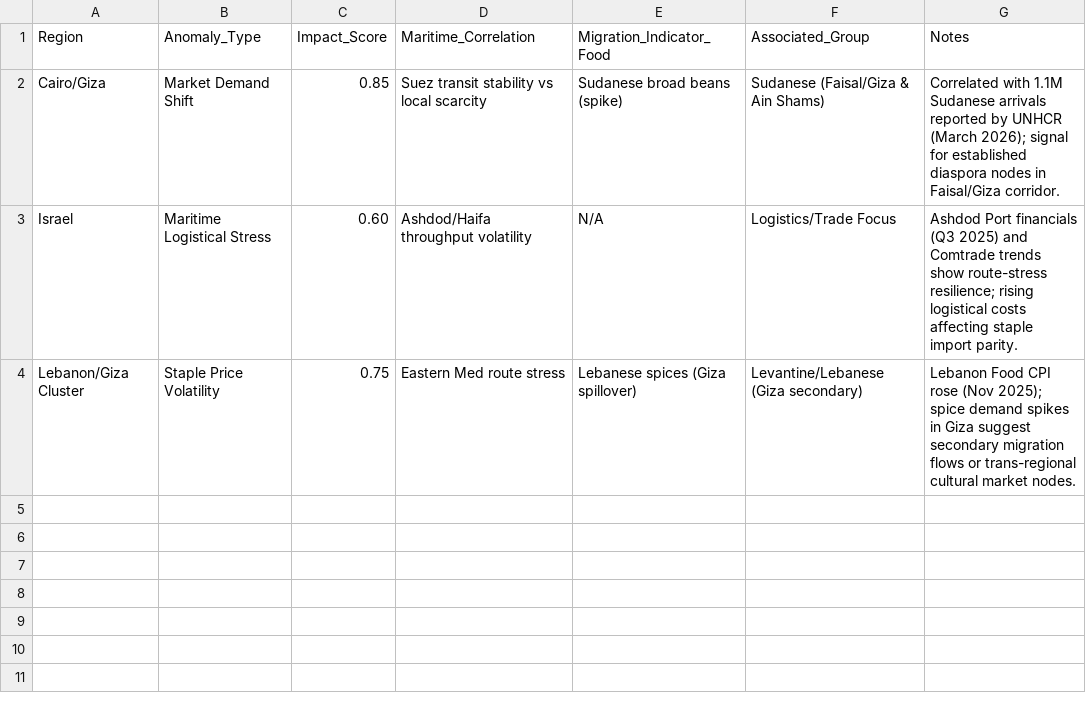
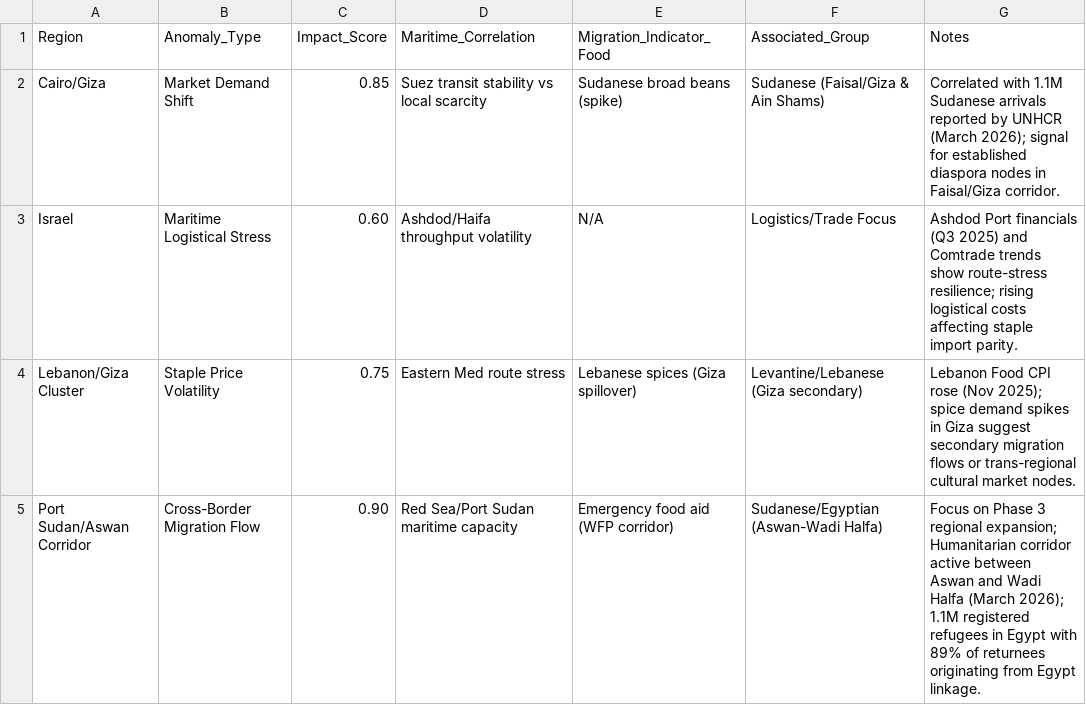
Before and after one commit to SWORDIntel/MunchMusings, a CSV file: plans/regional_anomaly_report.csv, drawn as a sheet; the diff names each change by its address in the sheet, - before the commit and + after, or states it on an @@ line.

```diff
--- a/plans/regional_anomaly_report.csv
+++ b/plans/regional_anomaly_report.csv
+row 5: Port Sudan/Aswan Corridor | Cross-Border Migration Flow | 0.90 | Red Sea/Port Sudan maritime capacity | Emergency food aid (WFP corridor) | Sudanese/Egyptian (Aswan-Wadi Halfa) | Focus on Phase 3 regional expansion; Humanitarian corridor active between Aswan and Wadi Halfa (March 2026); 1.1M registered refugees in Egypt with 89% of returnees originating from Egypt linkage.
```
Also changed, not shown: docs/source-registry.csv, plans/recent_accounting.csv, 3 other files.
